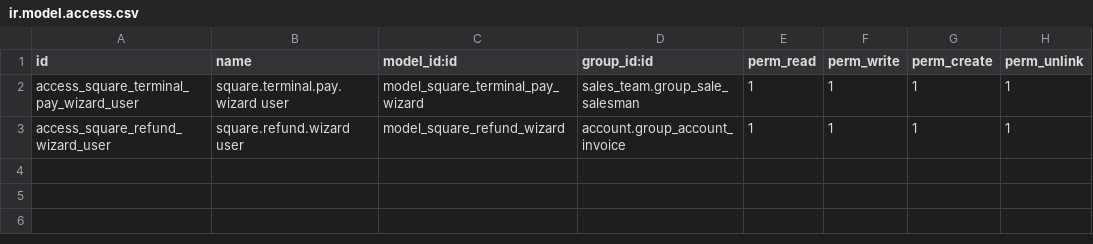
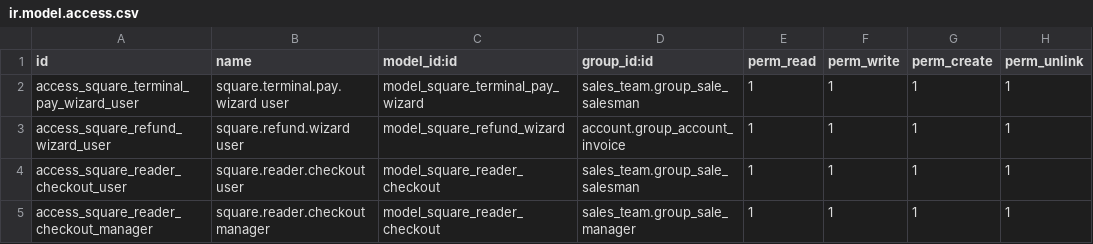
Before and after one commit to ziqichen55555/quote-manage-system, a CSV file: quote-manage-system/custom_addons/sale_square_terminal/security/ir.model.access.csv, drawn as a sheet; the diff names each change by its address in the sheet, - before the commit and + after, or states it on an @@ line.

```diff
--- a/quote-manage-system/custom_addons/sale_square_terminal/security/ir.model.access.csv
+++ b/quote-manage-system/custom_addons/sale_square_terminal/security/ir.model.access.csv
+row 4: access_square_reader_checkout_user | square.reader.checkout user | model_square_reader_checkout | sales_team.group_sale_salesman | 1 | 1 | 1 | 1
+row 5: access_square_reader_checkout_manager | square.reader.checkout manager | model_square_reader_checkout | sales_team.group_sale_manager | 1 | 1 | 1 | 1
```
Also changed, not shown: 29 other files.
